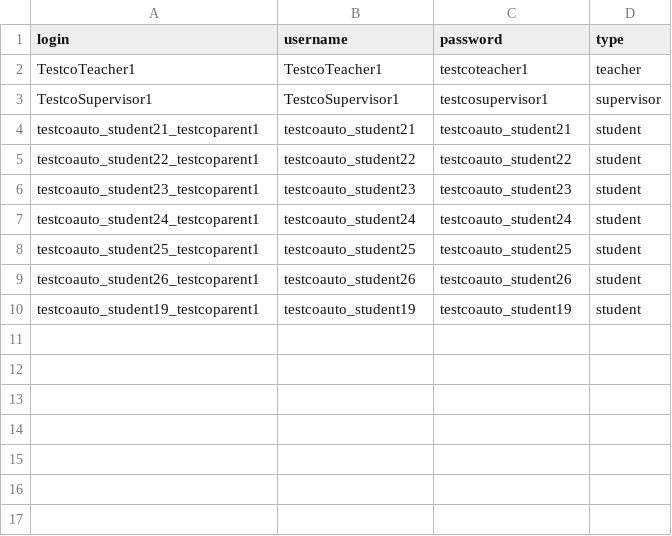
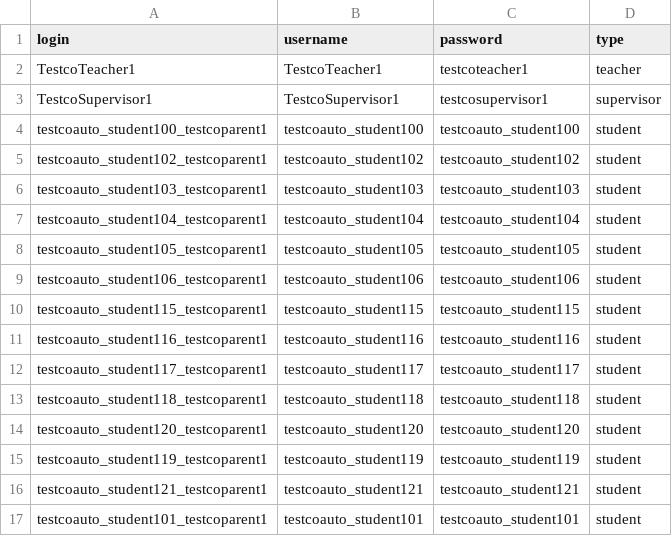
Before and after one commit to bartvitaly/testco, a CSV file: users.csv, drawn as a sheet.

```diff
--- a/users.csv
+++ b/users.csv
@@ -3,8 +3,15 @@ TestcoTeacher1,TestcoTeacher1,testcoteacher1,teacher
 TestcoSupervisor1,TestcoSupervisor1,testcosupervisor1,supervisor
-testcoauto_student21_testcoparent1,testcoauto_student21,testcoauto_student21,student
-testcoauto_student22_testcoparent1,testcoauto_student22,testcoauto_student22,student
-testcoauto_student23_testcoparent1,testcoauto_student23,testcoauto_student23,student
-testcoauto_student24_testcoparent1,testcoauto_student24,testcoauto_student24,student
-testcoauto_student25_testcoparent1,testcoauto_student25,testcoauto_student25,student
-testcoauto_student26_testcoparent1,testcoauto_student26,testcoauto_student26,student
-testcoauto_student19_testcoparent1,testcoauto_student19,testcoauto_student19,student
+testcoauto_student100_testcoparent1,testcoauto_student100,testcoauto_student100,student
+testcoauto_student102_testcoparent1,testcoauto_student102,testcoauto_student102,student
+testcoauto_student103_testcoparent1,testcoauto_student103,testcoauto_student103,student
+testcoauto_student104_testcoparent1,testcoauto_student104,testcoauto_student104,student
+testcoauto_student105_testcoparent1,testcoauto_student105,testcoauto_student105,student
+testcoauto_student106_testcoparent1,testcoauto_student106,testcoauto_student106,student
+testcoauto_student115_testcoparent1,testcoauto_student115,testcoauto_student115,student
+testcoauto_student116_testcoparent1,testcoauto_student116,testcoauto_student116,student
+testcoauto_student117_testcoparent1,testcoauto_student117,testcoauto_student117,student
+testcoauto_student118_testcoparent1,testcoauto_student118,testcoauto_student118,student
+testcoauto_student120_testcoparent1,testcoauto_student120,testcoauto_student120,student
+testcoauto_student119_testcoparent1,testcoauto_student119,testcoauto_student119,student
+testcoauto_student121_testcoparent1,testcoauto_student121,testcoauto_student121,student
+testcoauto_student101_testcoparent1,testcoauto_student101,testcoauto_student101,student
```
Also changed, not shown: 5 other files.
